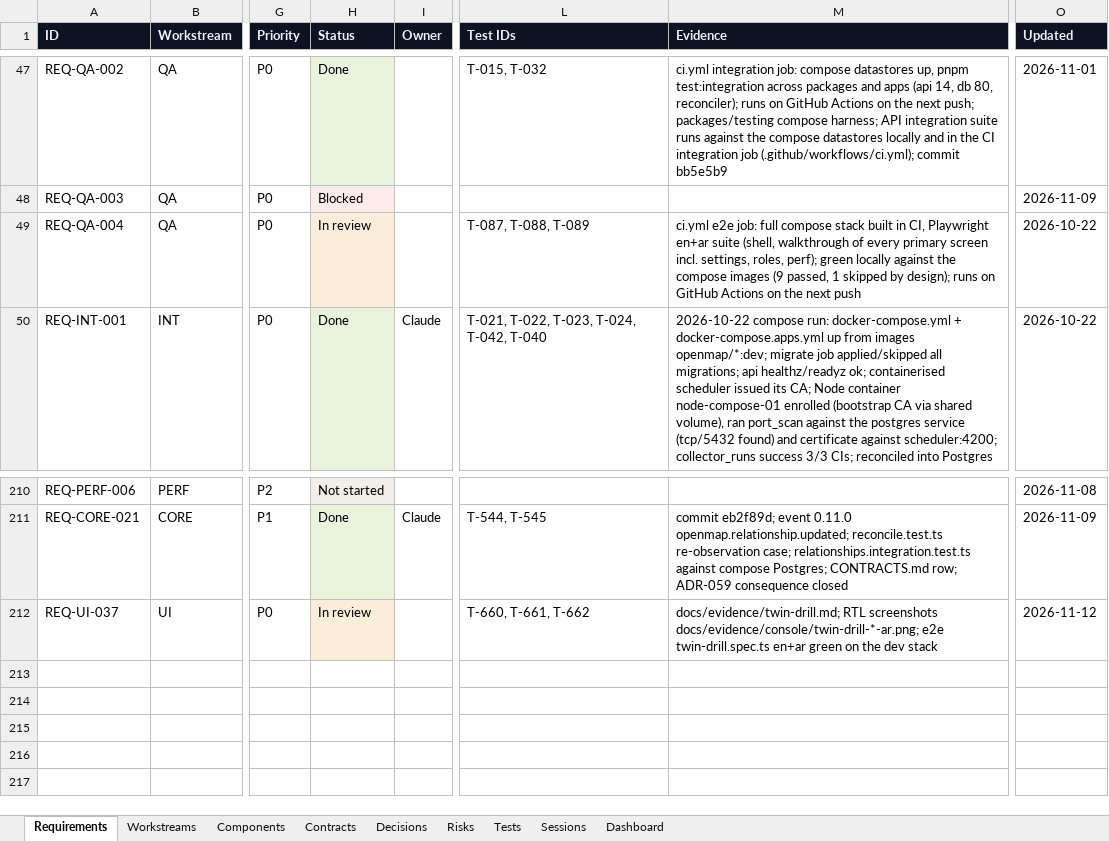
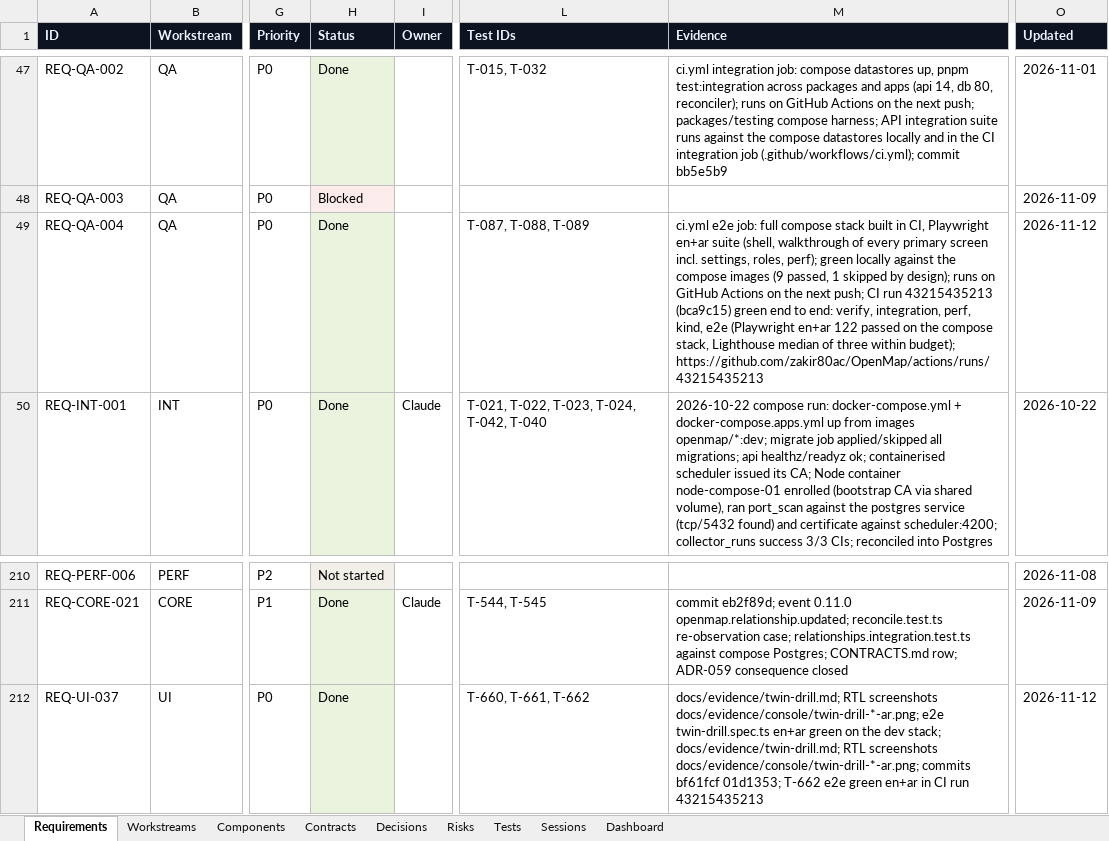
Before and after one commit to zakir80ac/OpenMap, an Excel workbook: tracker/OpenMap-Tracker.xlsx, sheet Requirements, drawn as a sheet; only a part is shown, gaps mark what is left out; values as stored, in another font and other column widths than the file's, no borders; the diff names each change by its address in the sheet, - before the commit and + after, or states it on an @@ line.

```diff
--- a/tracker/OpenMap-Tracker.xlsx (sheet Requirements)
+++ b/tracker/OpenMap-Tracker.xlsx (sheet Requirements)
-H49 (Status): In review
+H49 (Status): Done
-M49 (Evidence): …the next push
+M49 (Evidence): …the next push; CI run 43215435213 (bca9c15) green end to end: verify, integration, perf, kind, e2e (Playwright en+ar 122 passed on the compose stack, Lighthouse median of three within budget); https://github.com/zakir80ac/OpenMap/actions/runs/43215435213
-O49 (Updated): 2026-10-22
+O49 (Updated): 2026-11-12
-H212 (Status): In review
+H212 (Status): Done
-M212 (Evidence): …the dev stack
+M212 (Evidence): …the dev stack; docs/evidence/twin-drill.md; RTL screenshots docs/evidence/console/twin-drill-*-ar.png; commits bf61fcf 01d1353; T-662 e2e green en+ar in CI run 43215435213
```
Also changed, not shown: sheet Dashboard, sheet Workstreams, sheet Sessions, 3 other files.
